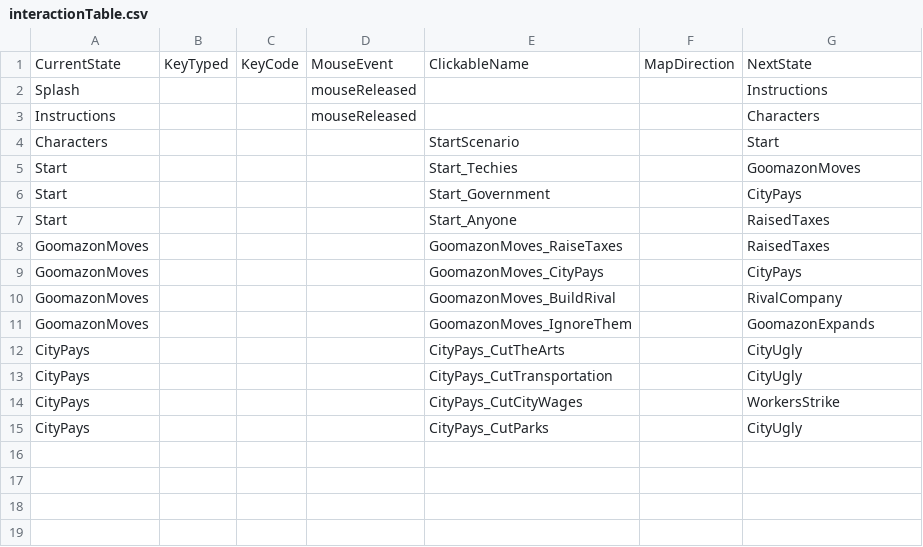
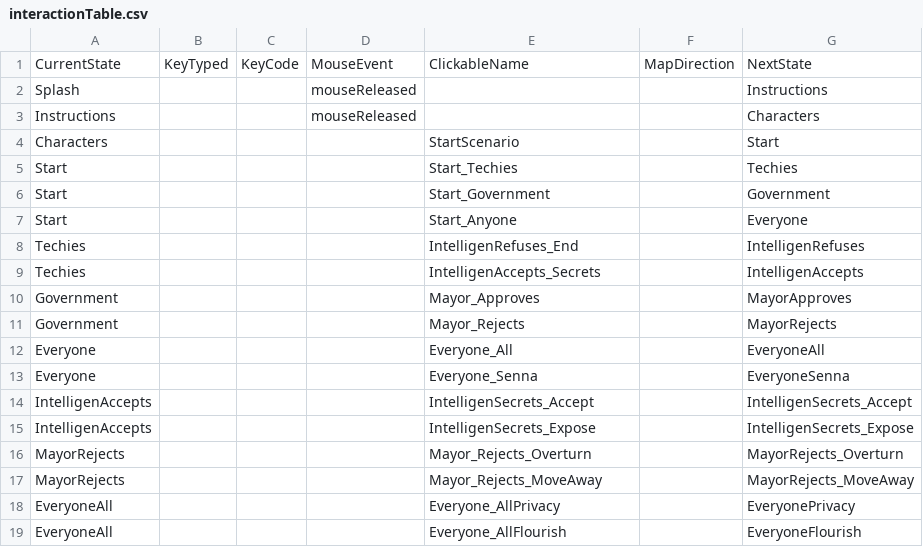
Before and after one commit to tjwong/Project3_SpeculativeInvention, a CSV file: data/interactionTable.csv, drawn as a sheet.

```diff
--- a/data/interactionTable.csv
+++ b/data/interactionTable.csv
@@ -4,12 +4,16 @@ Instructions,,,mouseReleased,,,Characters
 Characters,,,,StartScenario,,Start
-Start,,,,Start_Techies,,GoomazonMoves
-Start,,,,Start_Government,,CityPays
-Start,,,,Start_Anyone,,RaisedTaxes
-GoomazonMoves,,,,GoomazonMoves_RaiseTaxes,,RaisedTaxes
-GoomazonMoves,,,,GoomazonMoves_CityPays,,CityPays
-GoomazonMoves,,,,GoomazonMoves_BuildRival,,RivalCompany
-GoomazonMoves,,,,GoomazonMoves_IgnoreThem,,GoomazonExpands
-CityPays,,,,CityPays_CutTheArts,,CityUgly
-CityPays,,,,CityPays_CutTransportation,,CityUgly
-CityPays,,,,CityPays_CutCityWages,,WorkersStrike
-CityPays,,,,CityPays_CutParks,,CityUgly
+Start,,,,Start_Techies,,Techies
+Start,,,,Start_Government,,Government
+Start,,,,Start_Anyone,,Everyone
+Techies,,,,IntelligenRefuses_End,,IntelligenRefuses
+Techies,,,,IntelligenAccepts_Secrets,,IntelligenAccepts
+Government,,,,Mayor_Approves,,MayorApproves
+Government,,,,Mayor_Rejects,,MayorRejects
+Everyone,,,,Everyone_All,,EveryoneAll
+Everyone,,,,Everyone_Senna,,EveryoneSenna
+IntelligenAccepts,,,,IntelligenSecrets_Accept,,IntelligenSecrets_Accept
+IntelligenAccepts,,,,IntelligenSecrets_Expose,,IntelligenSecrets_Expose
+MayorRejects,,,,Mayor_Rejects_Overturn,,MayorRejects_Overturn
+MayorRejects,,,,Mayor_Rejects_MoveAway,,MayorRejects_MoveAway
+EveryoneAll,,,,Everyone_AllPrivacy,,EveryonePrivacy
+EveryoneAll,,,,Everyone_AllFlourish,,EveryoneFlourish
```
Also changed, not shown: data/adventureStates.csv, data/clickableLayout.csv, 39 other files.
